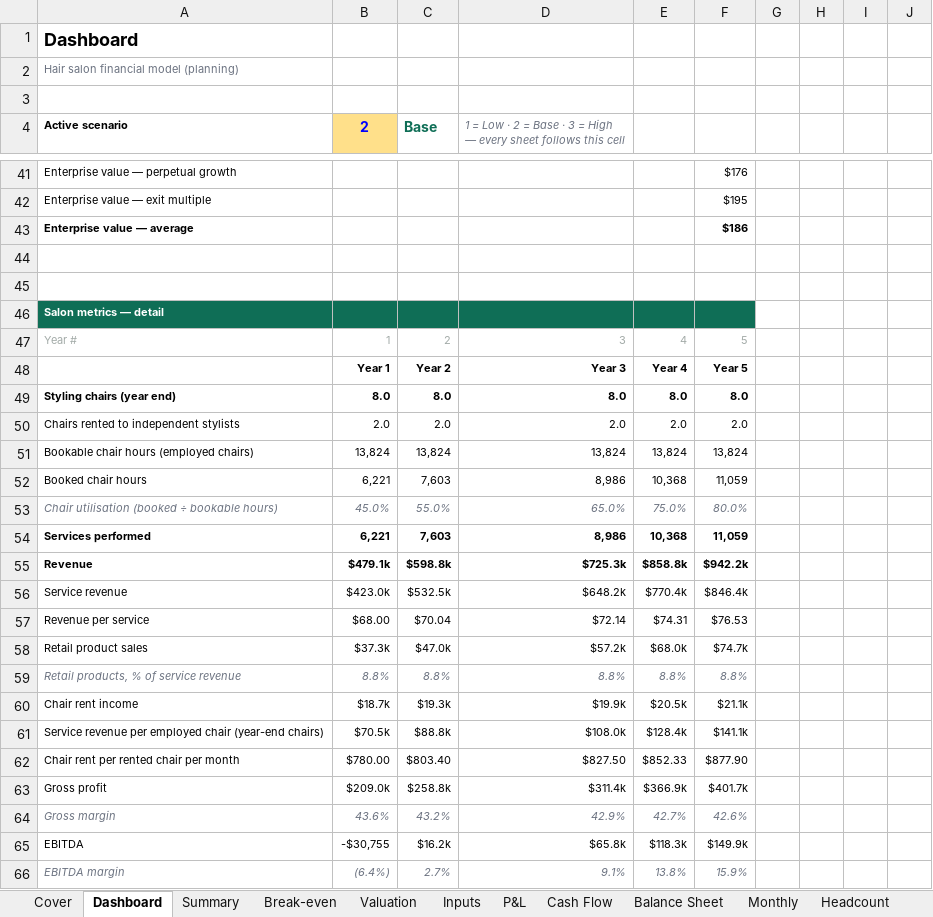
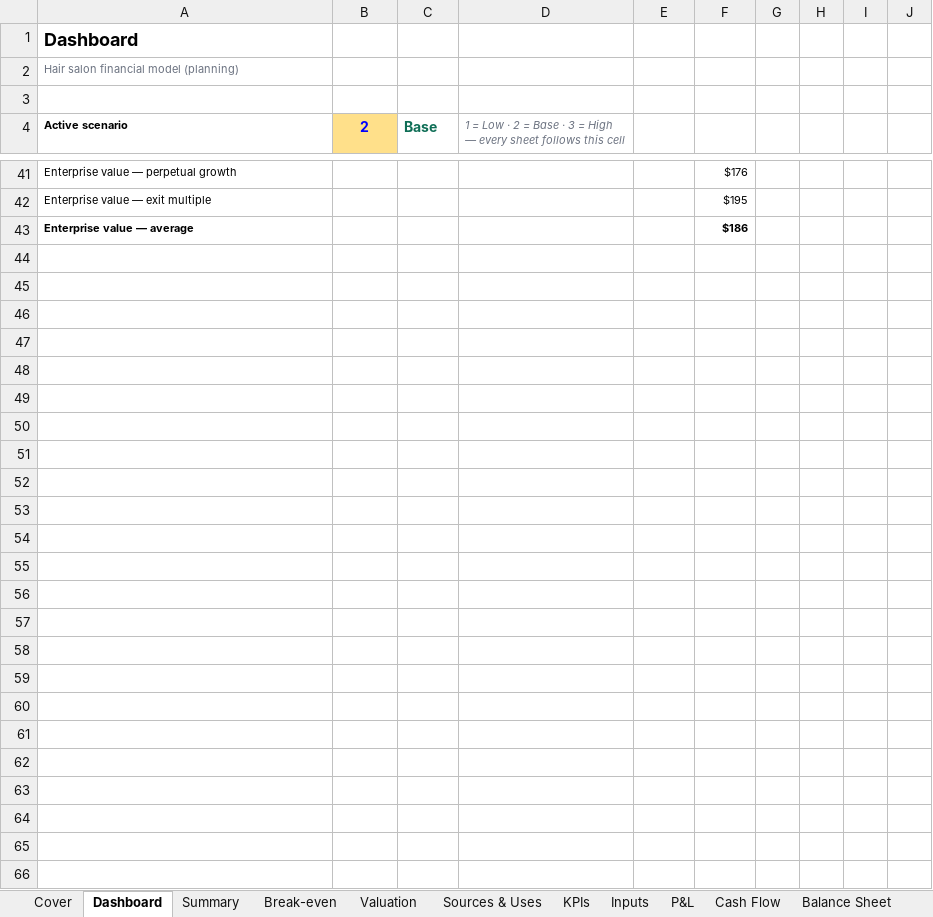
Before and after one commit to henrysheykin/finmodel-app, an Excel workbook: samples/salon-full-5y.xlsx, sheet Dashboard, drawn as a sheet; only a part is shown, gaps mark what is left out; values as stored, in another font and other column widths than the file's, no borders; charts and pictures and conditional formats not drawn; rows hold the shown columns only; the diff names each change by its address in the sheet, - before the commit and + after, or states it on an @@ line.

```diff
--- a/samples/salon-full-5y.xlsx (sheet Dashboard)
+++ b/samples/salon-full-5y.xlsx (sheet Dashboard)
+sheet tab: Sources & Uses
+sheet tab: KPIs
-row 44: (empty)
-row 45: (empty)
-row 46: Salon metrics — detail
-row 47: Year # | 1 | 2 | 3 | 4 | 5
-row 48:  | Year 1 | Year 2 | Year 3 | Year 4 | Year 5
-row 49: Styling chairs (year end) | 8.0 | 8.0 | 8.0 | 8.0 | 8.0
-row 50: Chairs rented to independent stylists | 2.0 | 2.0 | 2.0 | 2.0 | 2.0
-row 51: Bookable chair hours (employed chairs) | 13,824 | 13,824 | 13,824 | 13,824 | 13,824
-row 52: Booked chair hours | 6,221 | 7,603 | 8,986 | 10,368 | 11,059
-row 53: Chair utilisation (booked ÷ bookable hours) | 45.0% | 55.0% | 65.0% | 75.0% | 80.0%
-row 54: Services performed | 6,221 | 7,603 | 8,986 | 10,368 | 11,059
-row 55: Revenue | $479.1k | $598.8k | $725.3k | $858.8k | $942.2k
-row 56: Service revenue | $423.0k | $532.5k | $648.2k | $770.4k | $846.4k
-row 57: Revenue per service | $68.00 | $70.04 | $72.14 | $74.31 | $76.53
-row 58: Retail product sales | $37.3k | $47.0k | $57.2k | $68.0k | $74.7k
-row 59: Retail products, % of service revenue | 8.8% | 8.8% | 8.8% | 8.8% | 8.8%
-row 60: Chair rent income | $18.7k | $19.3k | $19.9k | $20.5k | $21.1k
-row 61: Service revenue per employed chair (year-end chairs) | $70.5k | $88.8k | $108.0k | $128.4k | $141.1k
-row 62: Chair rent per rented chair per month | $780.00 | $803.40 | $827.50 | $852.33 | $877.90
-row 63: Gross profit | $209.0k | $258.8k | $311.4k | $366.9k | $401.7k
-row 64: Gross margin | 43.6% | 43.2% | 42.9% | 42.7% | 42.6%
-row 65: EBITDA | -$30,755 | $16.2k | $65.8k | $118.3k | $149.9k
-row 66: EBITDA margin | (6.4%) | 2.7% | 9.1% | 13.8% | 15.9%
```
Also changed, not shown: sheet Cover, sheet Checks, formulas that keep their value, charts or pictures, samples/salon-full.xlsx.
